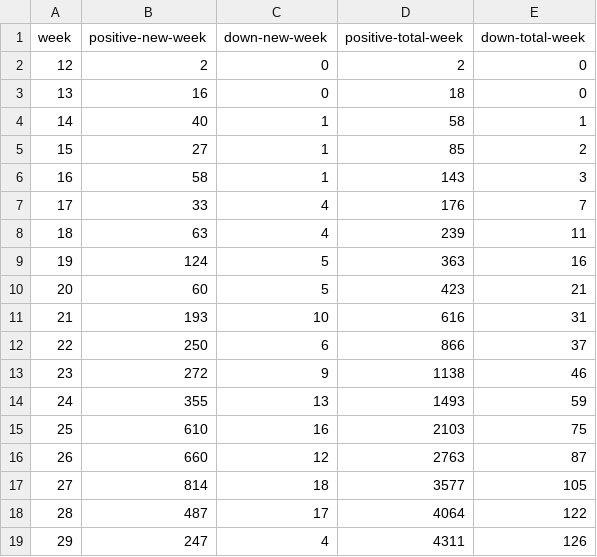
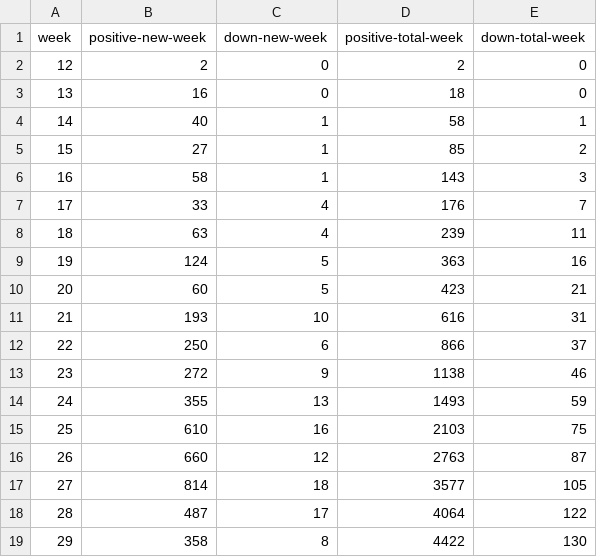
Before and after one commit to danbuck84/danbuck84.github.io, a CSV file: pages/covid19sjc/public/data-week.csv, drawn as a sheet.

```diff
--- a/pages/covid19sjc/public/data-week.csv
+++ b/pages/covid19sjc/public/data-week.csv
@@ -18,2 +18,2 @@ week,positive-new-week,down-new-week,positive-total-week,down-total-week
 28,487,17,4064,122
-29,247,4,4311,126
+29,358,8,4422,130
```
Also changed, not shown: pages/covid19sjc/public/data.csv, 1 other file.
